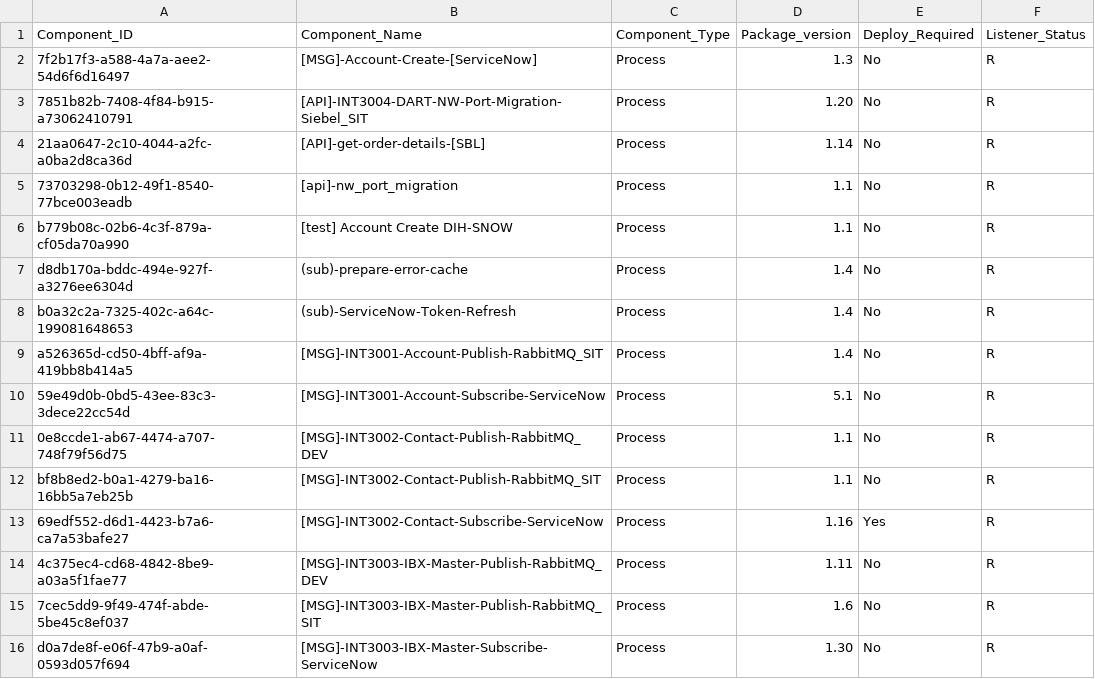
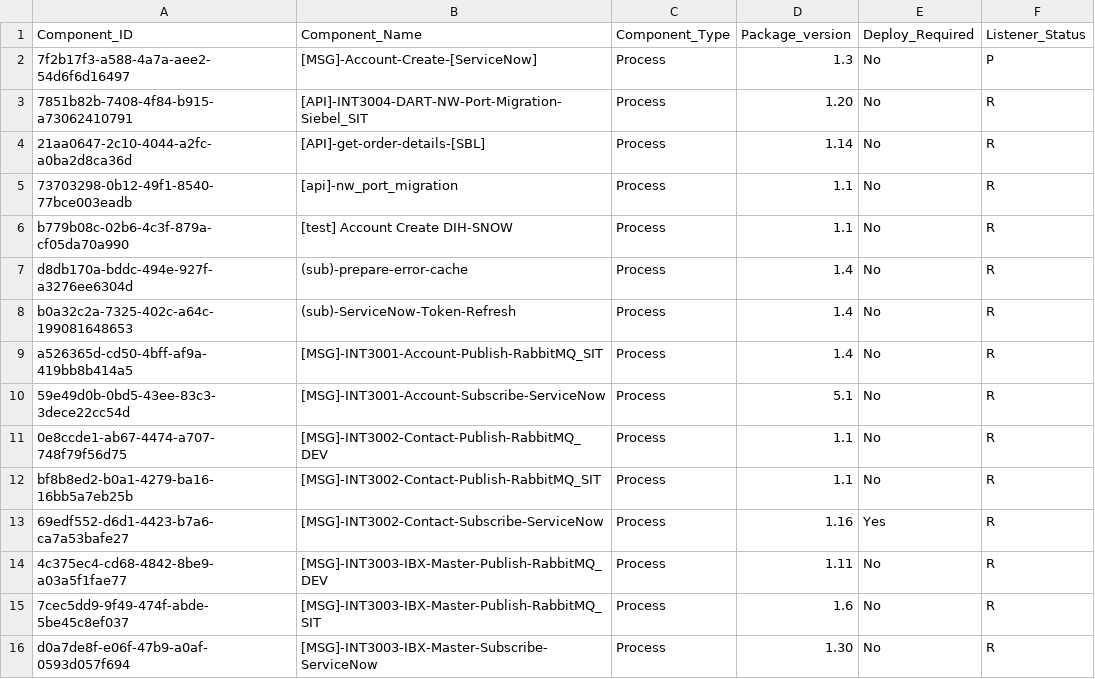
Before and after one commit to peufracio-eqx/test-repo, a CSV file: OF_Citizen_Dev.csv, drawn as a sheet.

Commit message:
Update OF_Citizen_Dev.csv

```diff
--- a/OF_Citizen_Dev.csv
+++ b/OF_Citizen_Dev.csv
@@ -1,3 +1,3 @@
 Component_ID,Component_Name,Component_Type,Package_version,Deploy_Required,Listener_Status
-7f2b17f3-a588-4a7a-aee2-54d6f6d16497,[MSG]-Account-Create-[ServiceNow],Process,1.3,No,R
+7f2b17f3-a588-4a7a-aee2-54d6f6d16497,[MSG]-Account-Create-[ServiceNow],Process,1.3,No,P
 7851b82b-7408-4f84-b915-a73062410791,[API]-INT3004-DART-NW-Port-Migration-Siebel_SIT,Process,1.20,No,R
```
